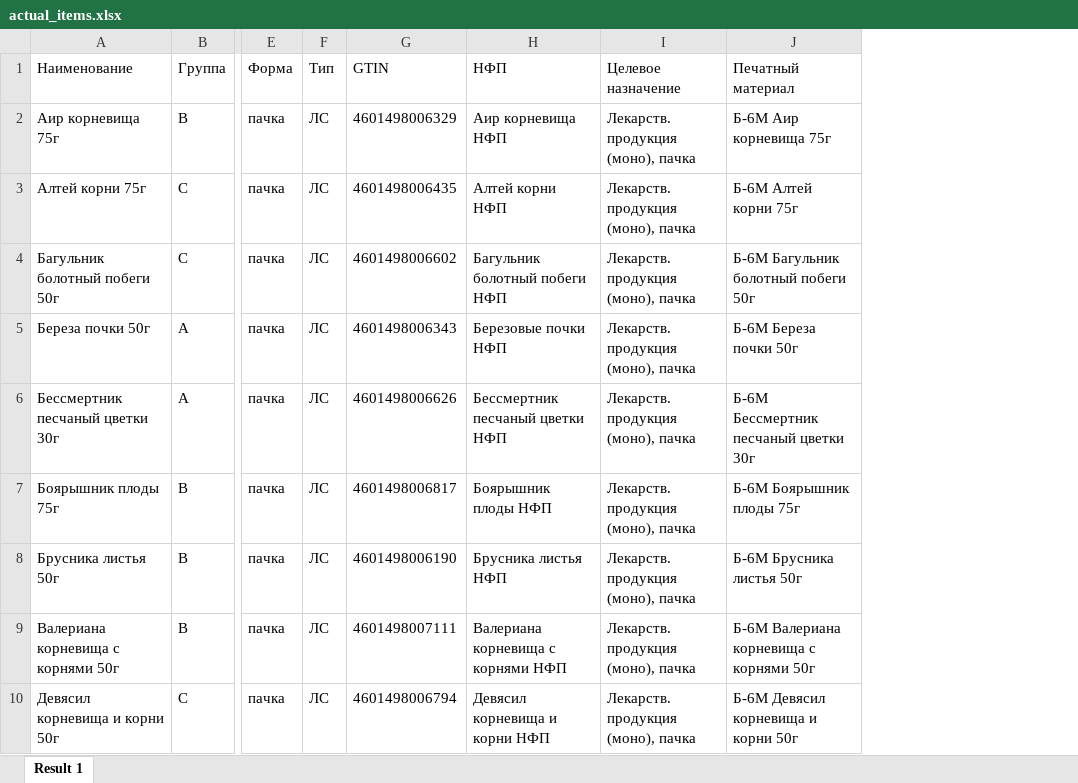
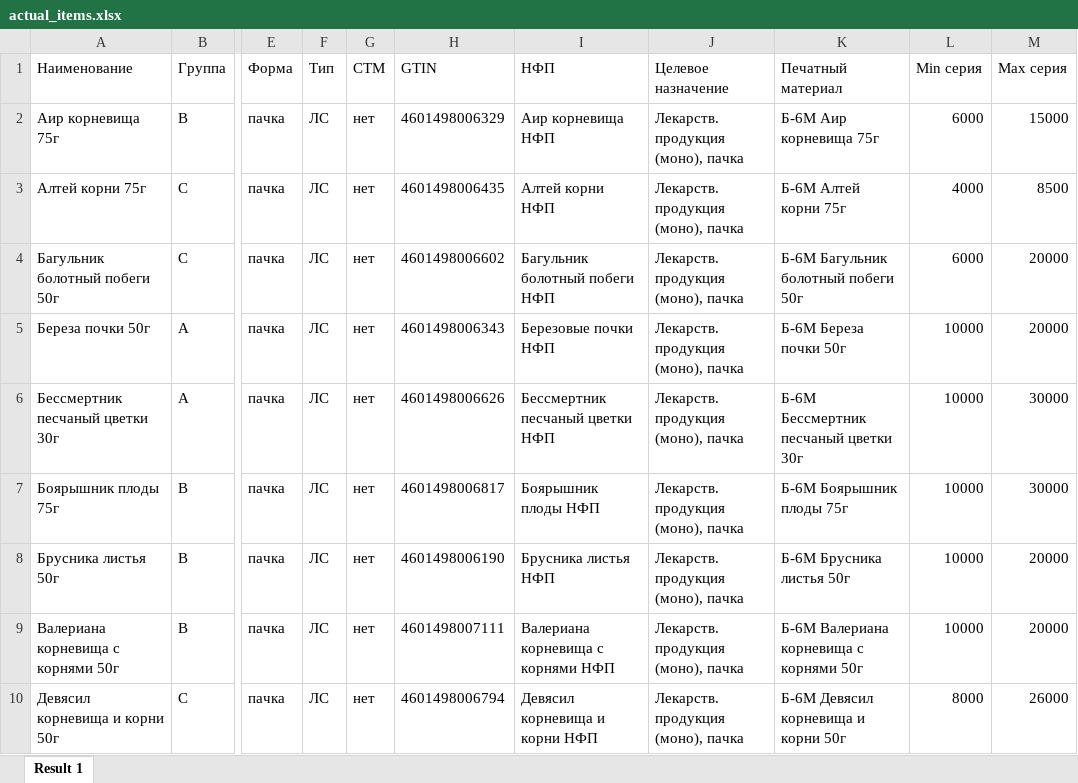
Before and after one commit to andreykoz82/production_panning, an Excel workbook: Исходные данные/actual_items.xlsx, sheet Result 1, drawn as a sheet; only a part is shown, gaps mark what is left out; values as stored, in another font and other column widths than the file's, no borders; the diff names each change by its address in the sheet, - before the commit and + after, or states it on an @@ line.

```diff
--- a/Исходные данные/actual_items.xlsx (sheet Result 1)
+++ b/Исходные данные/actual_items.xlsx (sheet Result 1)
+column G (СТМ), rows 2-10: all нет
+column L (Min серия), rows 2-10: 6000 | 4000 | 6000 | 10000 | 10000 | 10000 | 10000 | 10000 | 8000
+column M (Max серия), rows 2-10: 15000 | 8500 | 20000 | 20000 | 30000 | 30000 | 20000 | 20000 | 26000
```
Also changed, not shown: Исходные данные/Остатки по складам.xlsx, Исходные данные/Список активных заказов 2 ступень.xlsx.
